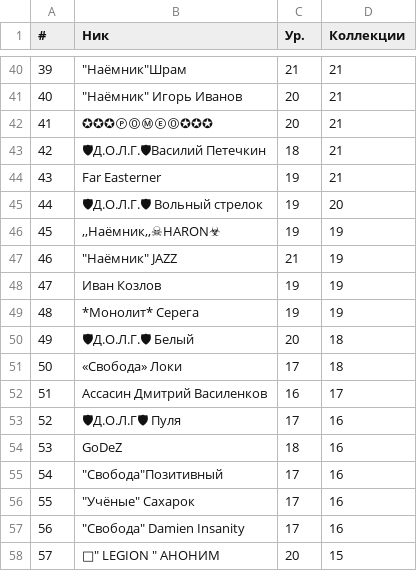
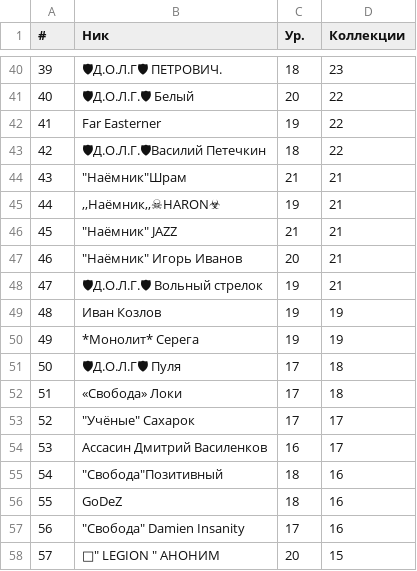
Before and after one commit to Sof-oss/helper, a CSV file: top100/heart-of-the-zone-top100-collections.csv, drawn as a sheet; only a part is shown, gaps mark what is left out; the diff covers the shown part only.

```diff
--- a/top100/heart-of-the-zone-top100-collections.csv
+++ b/top100/heart-of-the-zone-top100-collections.csv
@@ -40,18 +40,18 @@
-39,"""Наёмник""Шрам",21,21
-40,"""Наёмник"" Игорь Иванов",20,21
-41,✪✪✪ⓅⓄⓂⒺⓄ✪✪✪,20,21
-42,🛡Д.О.Л.Г.🛡Василий Петечкин,18,21
-43,Far Easterner,19,21
-44,🛡Д.О.Л.Г.🛡 Вольный стрелок,19,20
-45,",,Наёмник,,☠HARON☣",19,19
-46,"""Наёмник"" JAZZ",21,19
-47,Иван Козлов,19,19
-48,*Монолит* Серега,19,19
-49,🛡Д.О.Л.Г.🛡 Белый,20,18
-50,«Свобода» Локи,17,18
-51,Ассасин Дмитрий Василенков,16,17
-52,🛡Д.О.Л.Г🛡 Пуля,17,16
-53,GoDeZ,18,16
-54,"""Свобода""Позитивный",17,16
-55,"""Учёные"" Сахарок",17,16
+39,🛡Д.О.Л.Г🛡 ПЕТРОВИЧ.,18,23
+40,🛡Д.О.Л.Г.🛡 Белый,20,22
+41,Far Easterner,19,22
+42,🛡Д.О.Л.Г.🛡Василий Петечкин,18,22
+43,"""Наёмник""Шрам",21,21
+44,",,Наёмник,,☠HARON☣",19,21
+45,"""Наёмник"" JAZZ",21,21
+46,"""Наёмник"" Игорь Иванов",20,21
+47,🛡Д.О.Л.Г.🛡 Вольный стрелок,19,21
+48,Иван Козлов,19,19
+49,*Монолит* Серега,19,19
+50,🛡Д.О.Л.Г🛡 Пуля,17,18
+51,«Свобода» Локи,17,18
+52,"""Учёные"" Сахарок",17,17
+53,Ассасин Дмитрий Василенков,16,17
+54,"""Свобода""Позитивный",18,16
+55,GoDeZ,18,16
 56,"""Свобода"" Damien Insanity",17,16
```
Also changed, not shown: 78 edited cells elsewhere in this file, top100/heart-of-the-zone-top100-camp_defenses.csv, top100/heart-of-the-zone-top100-expeditions.csv, 5 other files.
